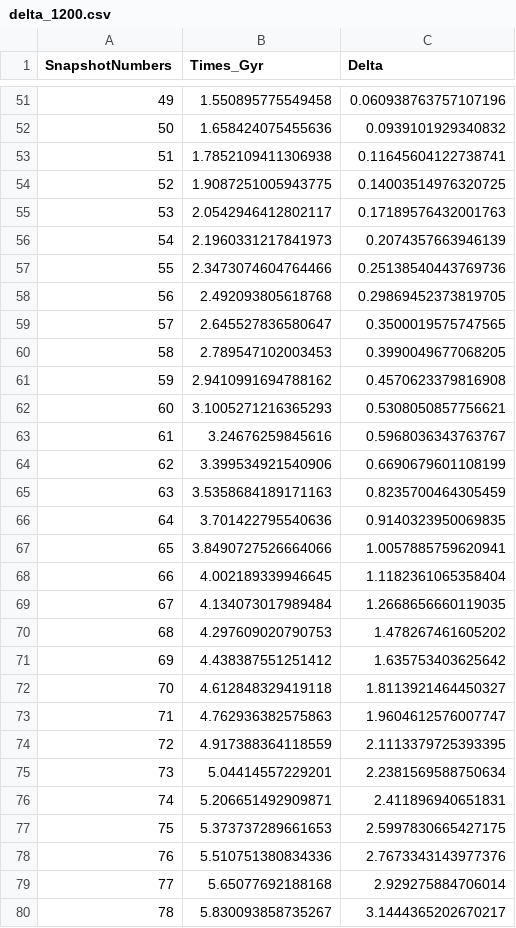
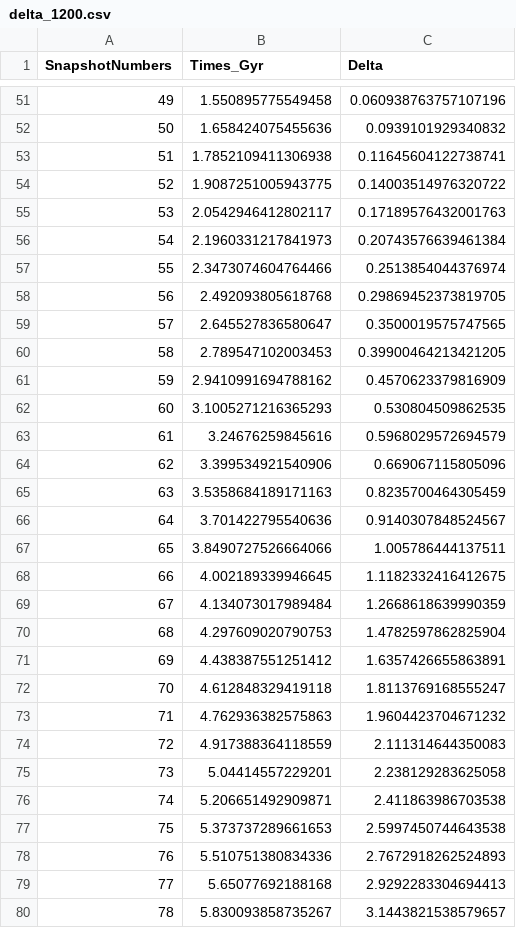
Before and after one commit to ffiza/hestia-accretion, a CSV file: results/09_18_M31/delta_1200.csv, drawn as a sheet; only a part is shown, gaps mark what is left out; the diff covers the shown part only.

Commit message:
Updated environment data

```diff
--- a/results/09_18_M31/delta_1200.csv
+++ b/results/09_18_M31/delta_1200.csv
@@ -53,28 +53,28 @@ SnapshotNumbers,Times_Gyr,Delta
 51,1.7852109411306938,0.11645604122738741
-52,1.9087251005943775,0.14003514976320725
+52,1.9087251005943775,0.14003514976320722
 53,2.0542946412802117,0.17189576432001763
-54,2.1960331217841973,0.2074357663946139
-55,2.3473074604764466,0.25138540443769736
+54,2.1960331217841973,0.20743576639461384
+55,2.3473074604764466,0.2513854044376974
 56,2.492093805618768,0.29869452373819705
 57,2.645527836580647,0.3500019575747565
-58,2.789547102003453,0.3990049677068205
-59,2.9410991694788162,0.4570623379816908
-60,3.1005271216365293,0.5308050857756621
-61,3.24676259845616,0.5968036343763767
-62,3.399534921540906,0.6690679601108199
+58,2.789547102003453,0.39900464213421205
+59,2.9410991694788162,0.4570623379816909
+60,3.1005271216365293,0.530804509862535
+61,3.24676259845616,0.5968029572694579
+62,3.399534921540906,0.669067115805096
 63,3.5358684189171163,0.8235700464305459
-64,3.701422795540636,0.9140323950069835
-65,3.8490727526664066,1.0057885759620941
-66,4.002189339946645,1.1182361065358404
-67,4.134073017989484,1.2668656660119035
-68,4.297609020790753,1.478267461605202
-69,4.438387551251412,1.635753403625642
-70,4.612848329419118,1.8113921464450327
-71,4.762936382575863,1.9604612576007747
-72,4.917388364118559,2.1113379725393395
-73,5.04414557229201,2.2381569588750634
-74,5.206651492909871,2.411896940651831
-75,5.373737289661653,2.5997830665427175
-76,5.510751380834336,2.7673343143977376
-77,5.65077692188168,2.929275884706014
-78,5.830093858735267,3.1444365202670217
+64,3.701422795540636,0.9140307848524567
+65,3.8490727526664066,1.005786444137511
+66,4.002189339946645,1.1182332416412675
+67,4.134073017989484,1.2668618639990359
+68,4.297609020790753,1.4782597862825904
+69,4.438387551251412,1.6357426655863891
+70,4.612848329419118,1.8113769168555247
+71,4.762936382575863,1.9604423704671232
+72,4.917388364118559,2.111314644350083
+73,5.04414557229201,2.238129283625058
+74,5.206651492909871,2.411863986703538
+75,5.373737289661653,2.5997450744643538
+76,5.510751380834336,2.7672918262524893
+77,5.65077692188168,2.9292283304694413
+78,5.830093858735267,3.1443821538579657
```
Also changed, not shown: 49 edited cells elsewhere in this file, results/09_18_MW/delta_1200.csv, results/17_11_M31/delta_1200.csv, 3 other files.
